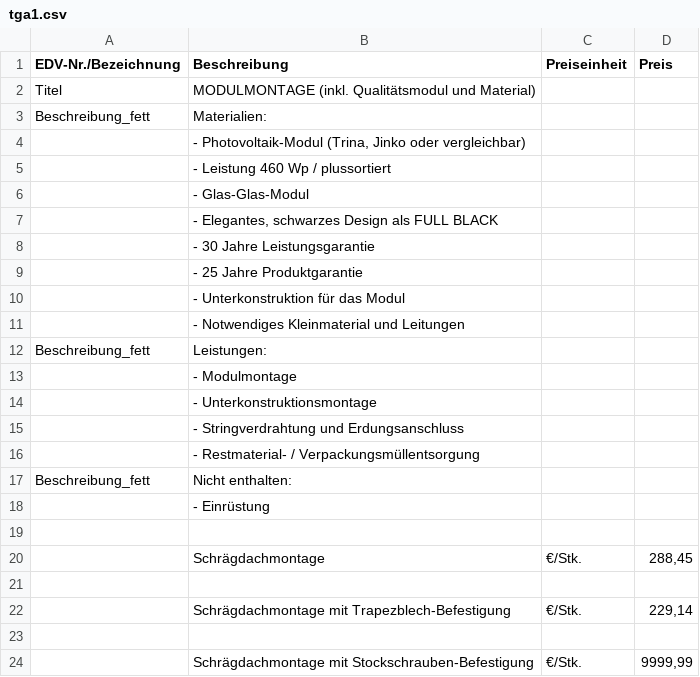
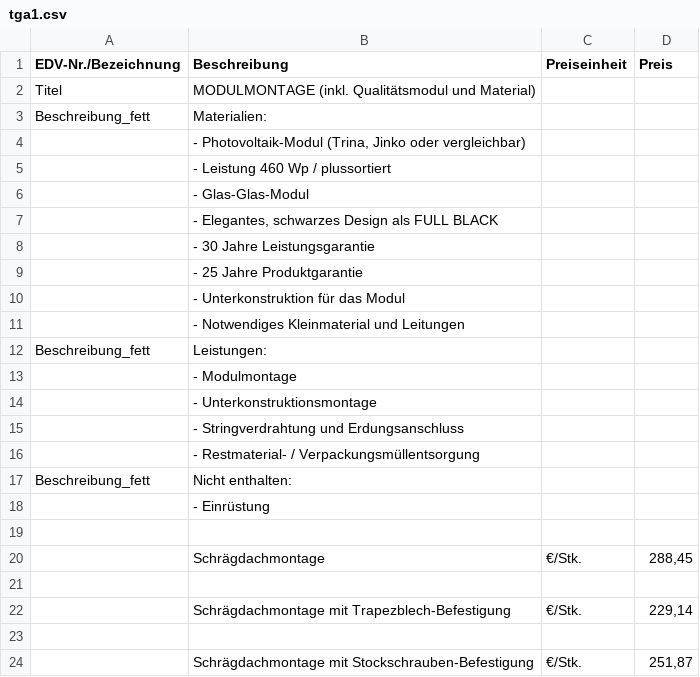
Before and after one commit to Pascal-TP/TGA-HT-KalkPro2.0, a CSV file: tga1.csv, drawn as a sheet.

Commit message:
Add files via upload

```diff
--- a/tga1.csv
+++ b/tga1.csv
@@ -23,2 +23,2 @@ Beschreibung_fett;Nicht enthalten:;;
 ;;;
-;Schrägdachmontage mit Stockschrauben-Befestigung;€/Stk.;9999,99
+;Schrägdachmontage mit Stockschrauben-Befestigung;€/Stk.;251,87
```
